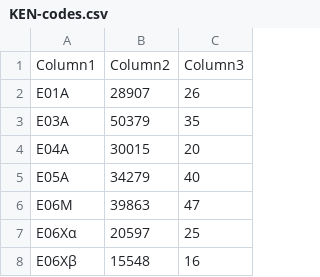
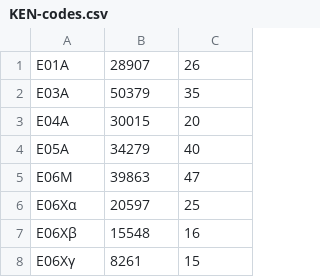
Before and after one commit to angeletopouloum/Hospital-data-management, a CSV file: formatted-data/KEN/KEN-codes.csv, drawn as a sheet; only a part is shown; the shorter side is filled out with more unchanged rows.

```diff
--- a/formatted-data/KEN/KEN-codes.csv
+++ b/formatted-data/KEN/KEN-codes.csv
@@ -1,2 +1 @@
-Column1;Column2;Column3
 Ε01Α;28907;26
```
Also changed, not shown: 1 other file.
